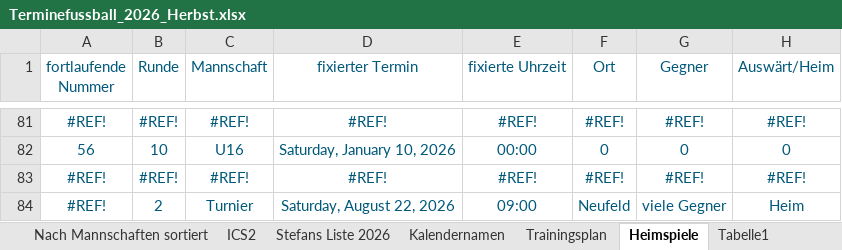
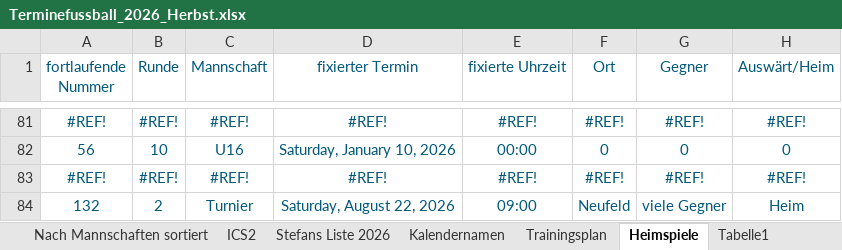
Before and after one commit to dtb-asv/asv-neufeld, an Excel workbook: Excel2/Terminefussball_2026_Herbst.xlsx, sheet Heimspiele, drawn as a sheet; only a part is shown, gaps mark what is left out; values as stored, in another font and other column widths than the file's, no borders; the diff covers the shown part only; the diff names each change by its address in the sheet, - before the commit and + after, or states it on an @@ line.

```diff
--- a/Excel2/Terminefussball_2026_Herbst.xlsx (sheet Heimspiele)
+++ b/Excel2/Terminefussball_2026_Herbst.xlsx (sheet Heimspiele)
-A84 (fortlaufende Nummer): #REF!
+A84 (fortlaufende Nummer): 132
```
Also changed, not shown: 14 edited cells elsewhere in this sheet, sheet Nach Mannschaften sortiert, hidden cells, 17 other files.
